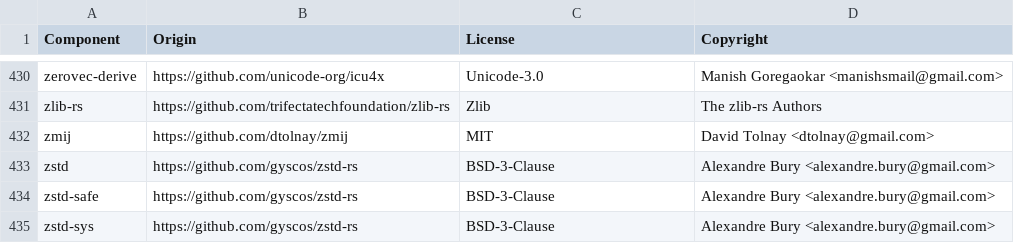
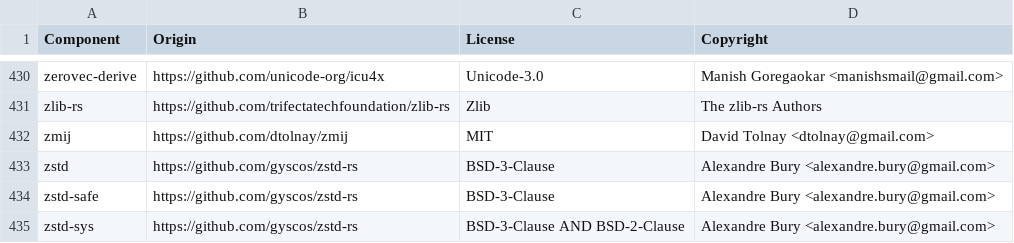
Before and after one commit to vectordotdev/vrl, a CSV file: LICENSE-3rdparty.csv, drawn as a sheet; only a part is shown, gaps mark what is left out.

```diff
--- a/LICENSE-3rdparty.csv
+++ b/LICENSE-3rdparty.csv
@@ -434,2 +434,2 @@ zstd,https://github.com/gyscos/zstd-rs,BSD-3-Clause,Alexandre Bury <alexandre.bu
 zstd-safe,https://github.com/gyscos/zstd-rs,BSD-3-Clause,Alexandre Bury <alexandre.bury@gmail.com>
-zstd-sys,https://github.com/gyscos/zstd-rs,BSD-3-Clause,Alexandre Bury <alexandre.bury@gmail.com>
+zstd-sys,https://github.com/gyscos/zstd-rs,BSD-3-Clause AND BSD-2-Clause,Alexandre Bury <alexandre.bury@gmail.com>
```
Also changed, not shown: 5 other files.
